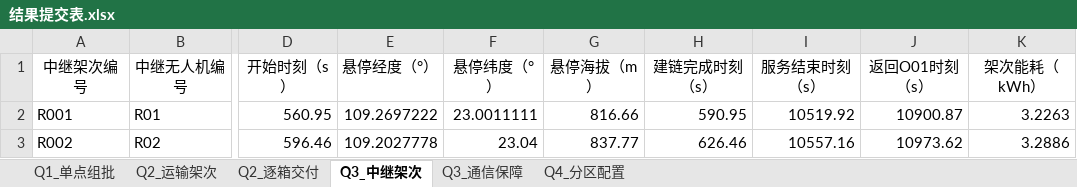
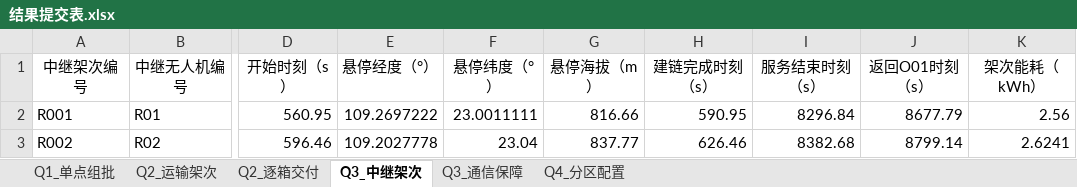
Before and after one commit to zhuobichen/MathModeling-Agent, an Excel workbook: 测试_研赛2026D/_交付/结果提交表.xlsx, sheet Q3_中继架次, drawn as a sheet; only a part is shown, gaps mark what is left out; values as stored, in another font and other column widths than the file's, no borders; the diff names each change by its address in the sheet, - before the commit and + after, or states it on an @@ line.

```diff
--- a/测试_研赛2026D/_交付/结果提交表.xlsx (sheet Q3_中继架次)
+++ b/测试_研赛2026D/_交付/结果提交表.xlsx (sheet Q3_中继架次)
-I2 (服务结束时刻（s）): 10519.92
+I2 (服务结束时刻（s）): 8296.84
-J2 (返回O01时刻（s）): 10900.87
+J2 (返回O01时刻（s）): 8677.79
-K2 (架次能耗（kWh）): 3.2263
+K2 (架次能耗（kWh）): 2.56
-I3 (服务结束时刻（s）): 10557.16
+I3 (服务结束时刻（s）): 8382.68
-J3 (返回O01时刻（s）): 10973.62
+J3 (返回O01时刻（s）): 8799.14
-K3 (架次能耗（kWh）): 3.2886
+K3 (架次能耗（kWh）): 2.6241
```
Also changed, not shown: sheet Q3_通信保障, sheet Q2_运输架次, sheet Q2_逐箱交付, sheet Q4_分区配置, 30 other files.
